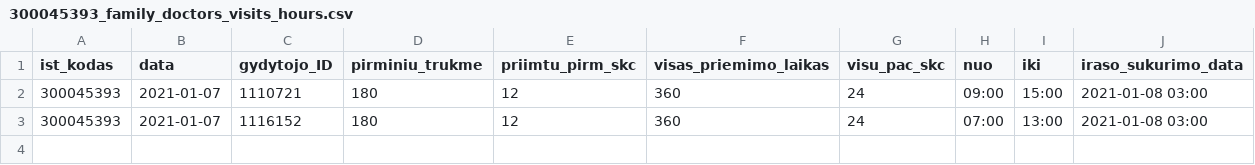
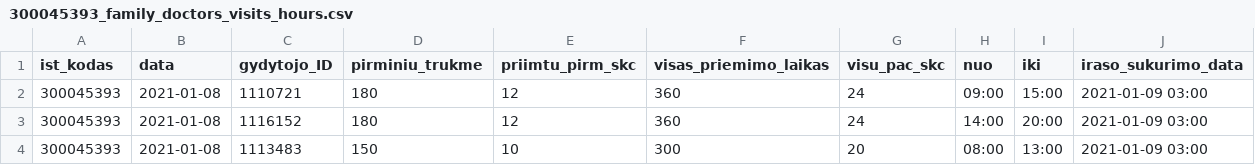
Before and after one commit to sveikatos-klinika/registrations_gyda, a CSV file: 300045393_family_doctors_visits_hours.csv, drawn as a sheet.

```diff
--- a/300045393_family_doctors_visits_hours.csv
+++ b/300045393_family_doctors_visits_hours.csv
@@ -1,3 +1,4 @@
 ist_kodas;data;gydytojo_ID;pirminiu_trukme;priimtu_pirm_skc;visas_priemimo_laikas;visu_pac_skc;nuo;iki;iraso_sukurimo_data
-300045393;2021-01-07;1110721;180;12;360;24;09:00;15:00;2021-01-08 03:00
-300045393;2021-01-07;1116152;180;12;360;24;07:00;13:00;2021-01-08 03:00
+300045393;2021-01-08;1110721;180;12;360;24;09:00;15:00;2021-01-09 03:00
+300045393;2021-01-08;1116152;180;12;360;24;14:00;20:00;2021-01-09 03:00
+300045393;2021-01-08;1113483;150;10;300;20;08:00;13:00;2021-01-09 03:00
```
Also changed, not shown: 300045393_free_registrations.csv.
